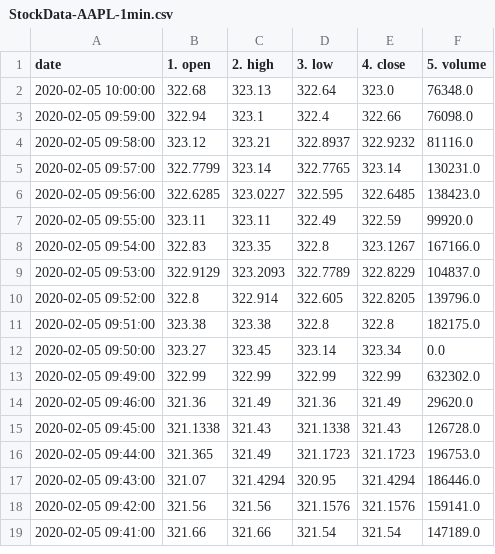
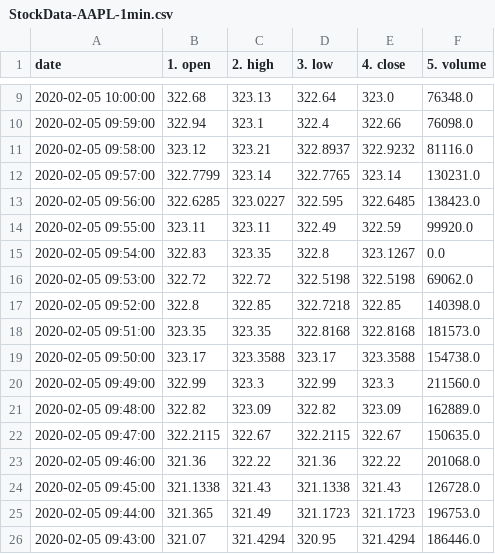
Before and after one commit to SebNik/TradingBot, a CSV file: StockData/StockData-AAPL-1min.csv, drawn as a sheet; only a part is shown, gaps mark what is left out; the shorter side is filled out with more unchanged rows; the diff covers the shown part only.

```diff
--- a/StockData/StockData-AAPL-1min.csv
+++ b/StockData/StockData-AAPL-1min.csv
@@ -7,9 +14,11 @@ date;1. open;2. high;3. low;4. close;5. volume
 2020-02-05 09:55:00;323.11;323.11;322.49;322.59;99920.0
-2020-02-05 09:54:00;322.83;323.35;322.8;323.1267;167166.0
-2020-02-05 09:53:00;322.9129;323.2093;322.7789;322.8229;104837.0
-2020-02-05 09:52:00;322.8;322.914;322.605;322.8205;139796.0
-2020-02-05 09:51:00;323.38;323.38;322.8;322.8;182175.0
-2020-02-05 09:50:00;323.27;323.45;323.14;323.34;0.0
-2020-02-05 09:49:00;322.99;322.99;322.99;322.99;632302.0
-2020-02-05 09:46:00;321.36;321.49;321.36;321.49;29620.0
+2020-02-05 09:54:00;322.83;323.35;322.8;323.1267;0.0
+2020-02-05 09:53:00;322.72;322.72;322.5198;322.5198;69062.0
+2020-02-05 09:52:00;322.8;322.85;322.7218;322.85;140398.0
+2020-02-05 09:51:00;323.35;323.35;322.8168;322.8168;181573.0
+2020-02-05 09:50:00;323.17;323.3588;323.17;323.3588;154738.0
+2020-02-05 09:49:00;322.99;323.3;322.99;323.3;211560.0
+2020-02-05 09:48:00;322.82;323.09;322.82;323.09;162889.0
+2020-02-05 09:47:00;322.2115;322.67;322.2115;322.67;150635.0
+2020-02-05 09:46:00;321.36;322.22;321.36;322.22;201068.0
 2020-02-05 09:45:00;321.1338;321.43;321.1338;321.43;126728.0
```
Also changed, not shown: 7 added rows and 9 removed rows elsewhere in this file, 3 other files.
